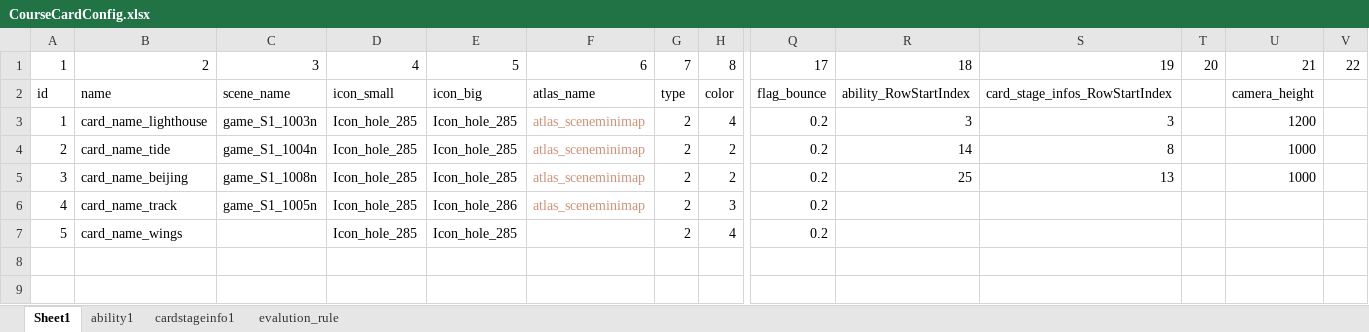
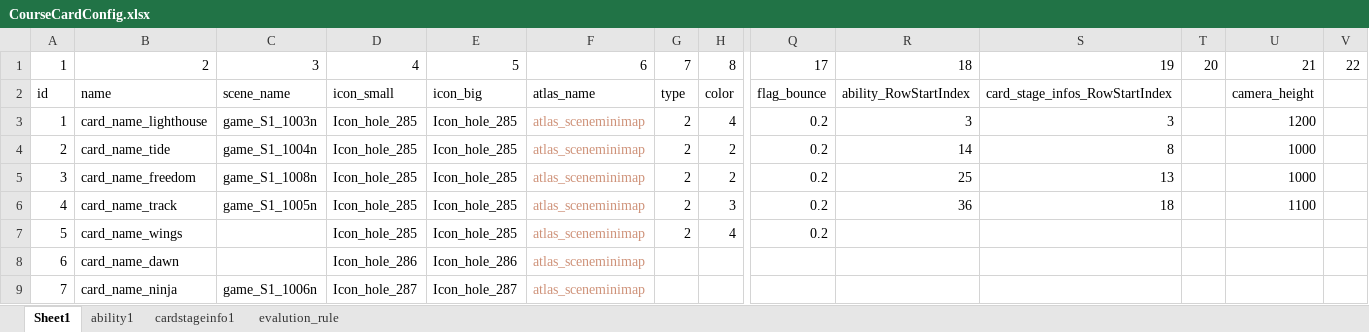
Before and after one commit to IntelHeartPrime/Gamedev_Tools, an Excel workbook: CourseCardSystem/CourseCardConfig.xlsx, sheet Sheet1, drawn as a sheet; only a part is shown, gaps mark what is left out; values as stored, in another font and other column widths than the file's, no borders; charts and pictures not drawn; rows hold the shown columns only; the diff names each change by its address in the sheet, - before the commit and + after, or states it on an @@ line.

```diff
--- a/CourseCardSystem/CourseCardConfig.xlsx (sheet Sheet1)
+++ b/CourseCardSystem/CourseCardConfig.xlsx (sheet Sheet1)
-B5: card_name_beijing
+B5: card_name_freedom
-E6: Icon_hole_286
+E6: Icon_hole_285
-R6: (empty)
+R6: 36
-S6: (empty)
+S6: 18
-U6: (empty)
+U6: 1100
-F7: (empty)
+F7: atlas_sceneminimap
+row 8: 6 | card_name_dawn |  | Icon_hole_286 | Icon_hole_286 | atlas_sceneminimap
+row 9: 7 | card_name_ninja | game_S1_1006n | Icon_hole_287 | Icon_hole_287 | atlas_sceneminimap
```
Also changed, not shown: sheet evalution_rule, sheet ability1, sheet cardstageinfo1, 5 other files.
